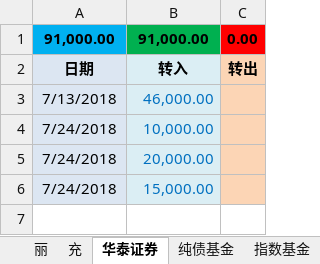
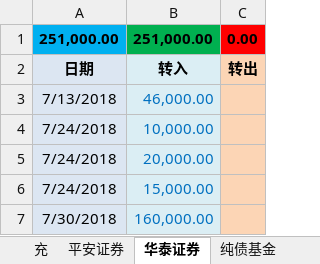
Before and after one commit to qqlilichong/stockspy, an Excel workbook: stock.xlsx, sheet 华泰证券, drawn as a sheet; values as stored, in another font and other column widths than the file's, no borders; removed rows and columns are numbered as before the commit, all else as after; the diff names each change by its address in the sheet, - before the commit and + after, or states it on an @@ line.

```diff
--- a/stock.xlsx (sheet 华泰证券)
+++ b/stock.xlsx (sheet 华泰证券)
-sheet tab: 丽
+sheet tab: 平安证券
@@ sheet tab order changed: 充 | 平安证券 | 华泰证券 | 纯债基金 @@
-row 1: 91,000.00 | 91,000.00 | 0.00
+row 1: 251,000.00 | 251,000.00 | 0.00
+row 7: 7/30/2018 | 160,000.00
```
Also changed, not shown: sheet 充.
